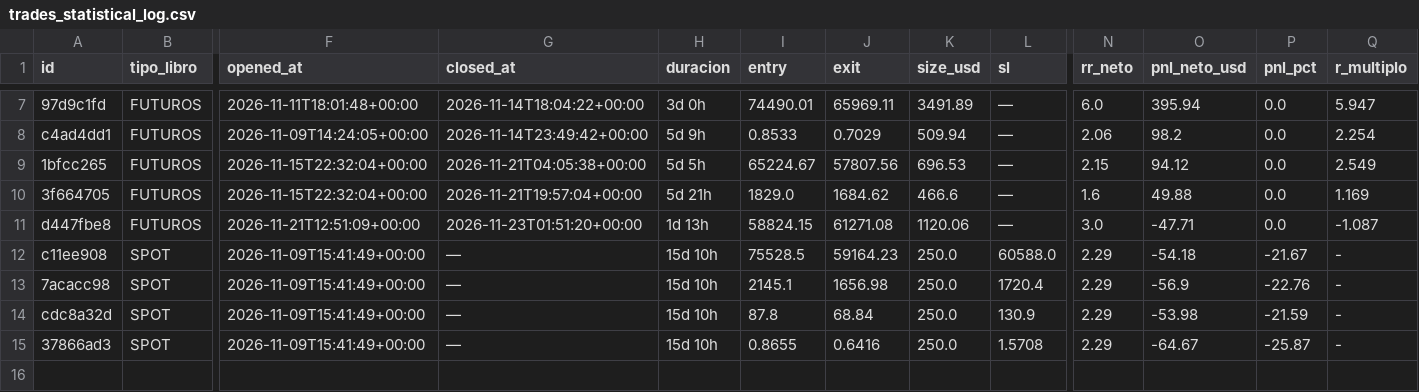
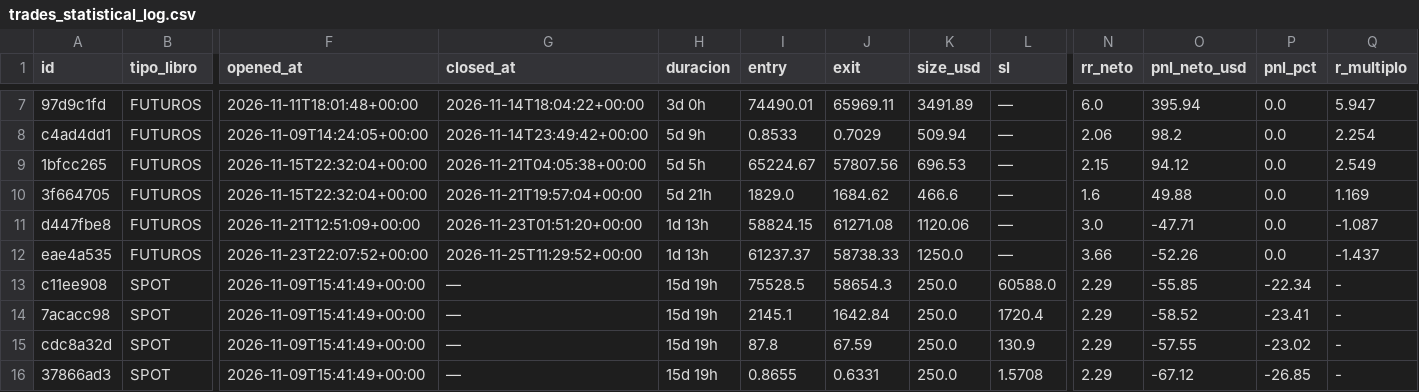
Before and after one commit to juanpabloruizru-boop/quant-arena, a CSV file: ledger/trades_statistical_log.csv, drawn as a sheet; only a part is shown, gaps mark what is left out; addresses are those after the commit; rows hold the shown columns only; the diff covers the shown part only; the diff names each change by its address in the sheet, - before the commit and + after, or states it on an @@ line.

```diff
--- a/ledger/trades_statistical_log.csv
+++ b/ledger/trades_statistical_log.csv
+row 12: eae4a535 | FUTUROS | 2026-11-23T22:07:52+00:00 | 2026-11-25T11:29:52+00:00 | 1d 13h | 61237.37 | 58738.33 | 1250.0 | — | 3.66 | -52.26 | 0.0 | -1.437
-H13:H16 (duracion): 15d 10h
+H13:H16 (duracion): 15d 19h
-J13 (exit): 59164.23
+J13 (exit): 58654.3
-O13 (pnl_neto_usd): -54.18
+O13 (pnl_neto_usd): -55.85
-P13 (pnl_pct): -21.67
+P13 (pnl_pct): -22.34
-J14 (exit): 1656.98
+J14 (exit): 1642.84
-O14 (pnl_neto_usd): -56.9
+O14 (pnl_neto_usd): -58.52
-P14 (pnl_pct): -22.76
+P14 (pnl_pct): -23.41
-J15 (exit): 68.84
+J15 (exit): 67.59
-O15 (pnl_neto_usd): -53.98
+O15 (pnl_neto_usd): -57.55
-P15 (pnl_pct): -21.59
+P15 (pnl_pct): -23.02
-J16 (exit): 0.6416
+J16 (exit): 0.6331
-O16 (pnl_neto_usd): -64.67
+O16 (pnl_neto_usd): -67.12
-P16 (pnl_pct): -25.87
+P16 (pnl_pct): -26.85
```
Also changed, not shown: 20 edited cells elsewhere in this file, ledger/audit_futures.csv, ledger/audit_spot.csv, 5 other files.
